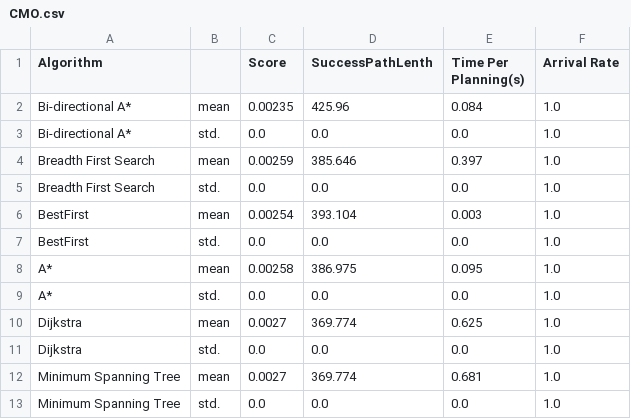
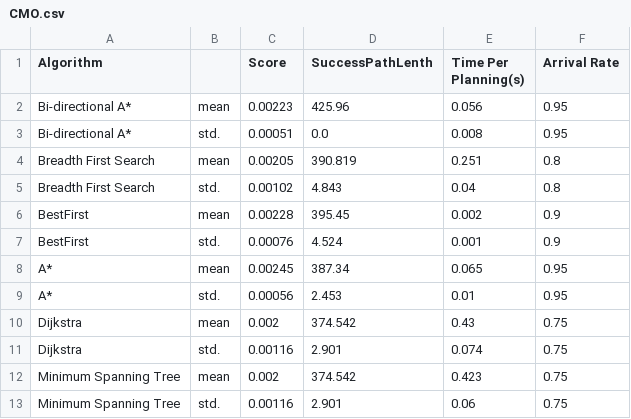
Before and after one commit to dunkeln/cpe593, a CSV file: finalProject/CMO.csv, drawn as a sheet.

```diff
--- a/finalProject/CMO.csv
+++ b/finalProject/CMO.csv
@@ -1,13 +1,13 @@
 Algorithm, ,Score,SuccessPathLenth,Time Per Planning(s),Arrival Rate
-Bi-directional A*,mean,0.00235,425.96,0.084,1.0
-Bi-directional A*,std.,0.0,0.0,0.0,1.0
-Breadth First Search,mean,0.00259,385.646,0.397,1.0
-Breadth First Search,std.,0.0,0.0,0.0,1.0
-BestFirst,mean,0.00254,393.104,0.003,1.0
-BestFirst,std.,0.0,0.0,0.0,1.0
-A*,mean,0.00258,386.975,0.095,1.0
-A*,std.,0.0,0.0,0.0,1.0
-Dijkstra,mean,0.0027,369.774,0.625,1.0
-Dijkstra,std.,0.0,0.0,0.0,1.0
-Minimum Spanning Tree,mean,0.0027,369.774,0.681,1.0
-Minimum Spanning Tree,std.,0.0,0.0,0.0,1.0
+Bi-directional A*,mean,0.00223,425.96,0.056,0.95
+Bi-directional A*,std.,0.00051,0.0,0.008,0.95
+Breadth First Search,mean,0.00205,390.819,0.251,0.8
+Breadth First Search,std.,0.00102,4.843,0.04,0.8
+BestFirst,mean,0.00228,395.45,0.002,0.9
+BestFirst,std.,0.00076,4.524,0.001,0.9
+A*,mean,0.00245,387.34,0.065,0.95
+A*,std.,0.00056,2.453,0.01,0.95
+Dijkstra,mean,0.002,374.542,0.43,0.75
+Dijkstra,std.,0.00116,2.901,0.074,0.75
+Minimum Spanning Tree,mean,0.002,374.542,0.423,0.75
+Minimum Spanning Tree,std.,0.00116,2.901,0.06,0.75
```
Also changed, not shown: finalProject/RMO.csv, 38 other files.
